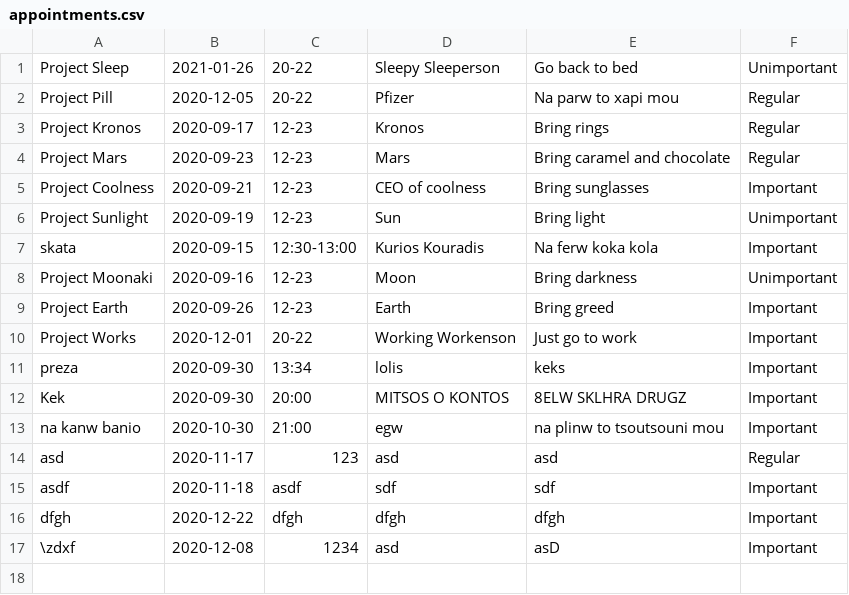
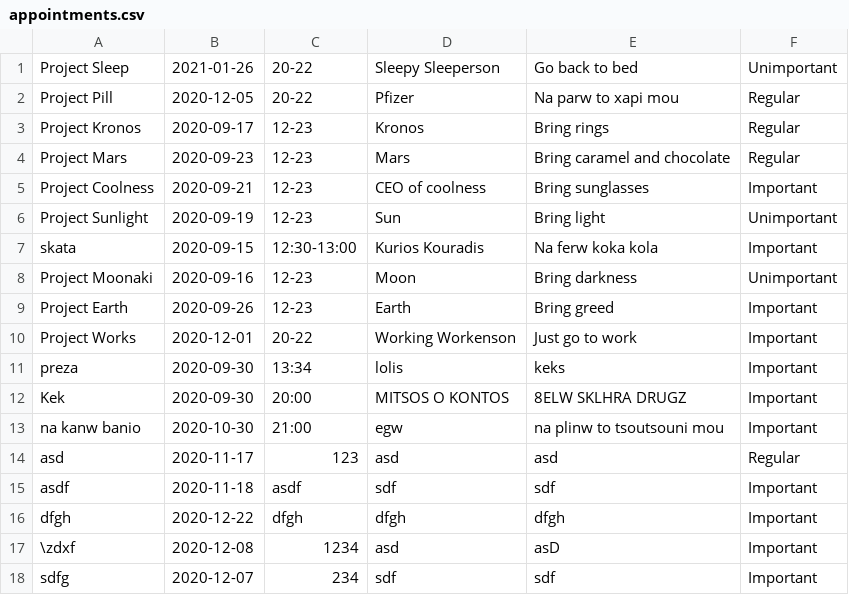
Before and after one commit to achilchald/LifeManagerFinal, a CSV file: out/production/LifeManagerFinal/Csv/appointments.csv, drawn as a sheet; the diff names each change by its address in the sheet, - before the commit and + after, or states it on an @@ line.

```diff
--- a/out/production/LifeManagerFinal/Csv/appointments.csv
+++ b/out/production/LifeManagerFinal/Csv/appointments.csv
+row 18: sdfg | 2020-12-07 | 234 | sdf | sdf | Important
```
Also changed, not shown: src/Csv/appointments.csv, 58 other files.
